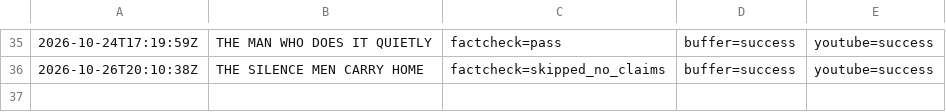
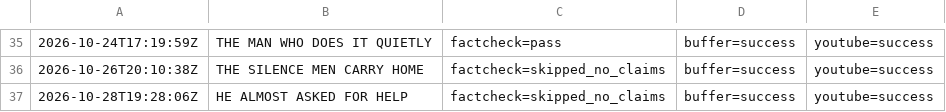
Before and after one commit to oceanfarm1992-design/Auto-Video-Flows, a CSV file: logs/history_men_psychology.csv, drawn as a sheet; only a part is shown, gaps mark what is left out.

```diff
--- a/logs/history_men_psychology.csv
+++ b/logs/history_men_psychology.csv
@@ -36 +36,2 @@
 2026-10-26T20:10:38Z,"THE SILENCE MEN CARRY HOME",factcheck=skipped_no_claims,buffer=success,youtube=success
+2026-10-28T19:28:06Z,"HE ALMOST ASKED FOR HELP",factcheck=skipped_no_claims,buffer=success,youtube=success
```
Also changed, not shown: 1 other file.
